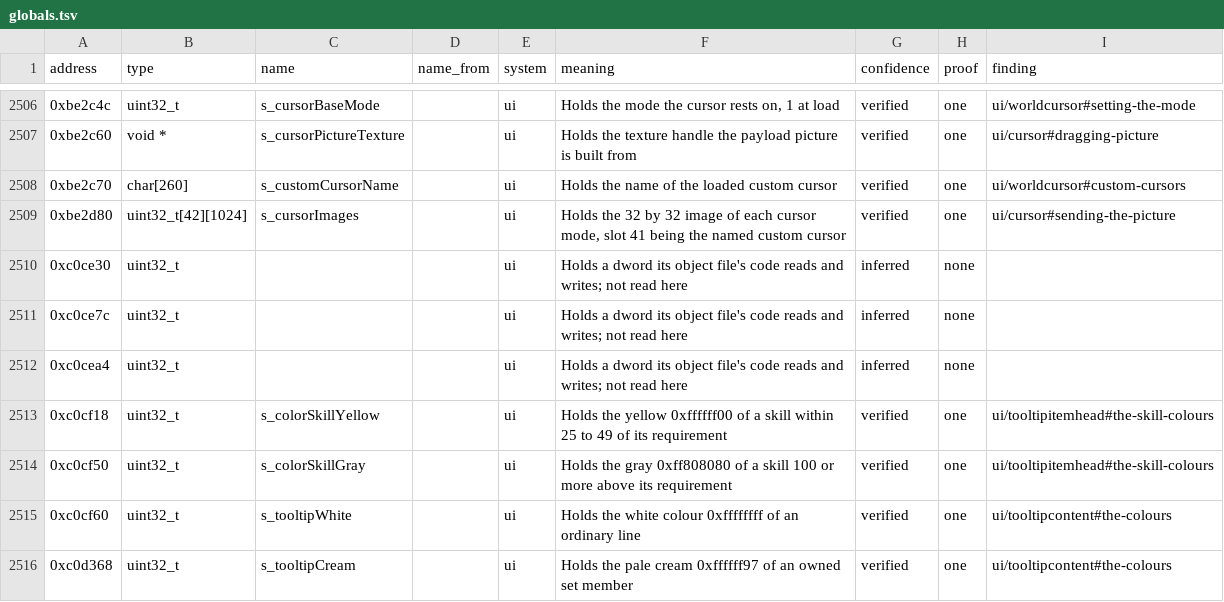
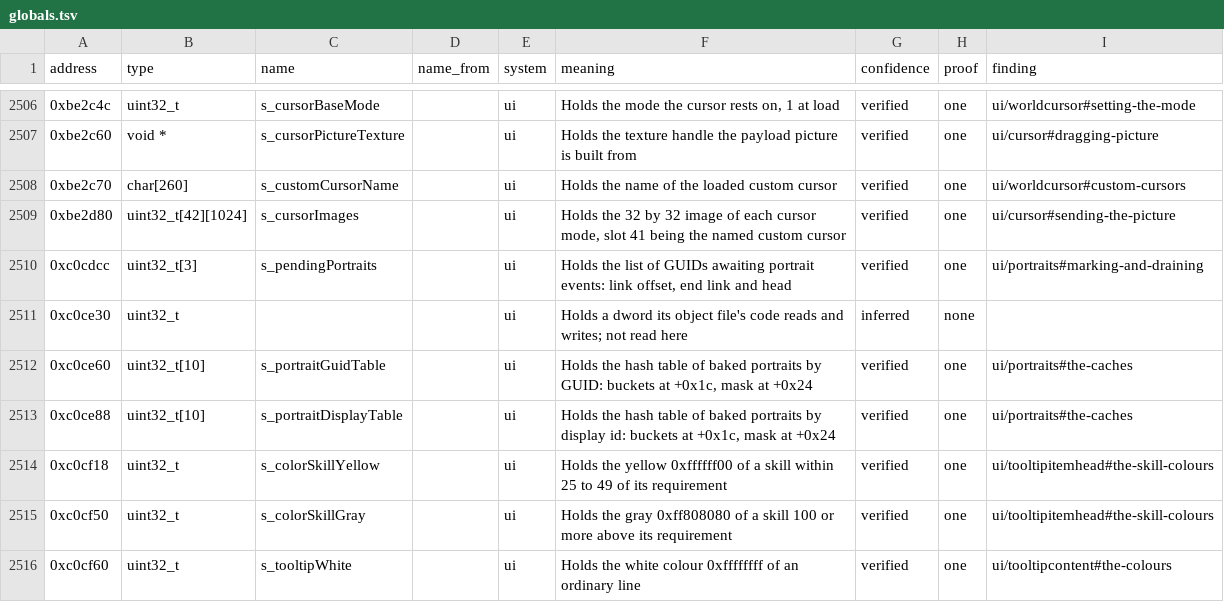
Before and after one commit to samwhosung/benilla-re, a TSV file: symbols/globals.tsv, drawn as a sheet; only a part is shown, gaps mark what is left out; the shorter side is filled out with more unchanged rows.

```diff
--- a/symbols/globals.tsv
+++ b/symbols/globals.tsv
@@ -2509,5 +2509,6 @@ address	type	name	name_from	system	meaning	confidence	proof	finding
 0xbe2d80	uint32_t[42][1024]	s_cursorImages		ui	Holds the 32 by 32 image of each cursor mode, slot 41 being the named custom cursor	verified	one	ui/cursor#sending-the-picture
+0xc0cdcc	uint32_t[3]	s_pendingPortraits		ui	Holds the list of GUIDs awaiting portrait events: link offset, end link and head	verified	one	ui/portraits#marking-and-draining
 0xc0ce30	uint32_t			ui	Holds a dword its object file's code reads and writes; not read here	inferred	none	
-0xc0ce7c	uint32_t			ui	Holds a dword its object file's code reads and writes; not read here	inferred	none	
-0xc0cea4	uint32_t			ui	Holds a dword its object file's code reads and writes; not read here	inferred	none	
+0xc0ce60	uint32_t[10]	s_portraitGuidTable		ui	Holds the hash table of baked portraits by GUID: buckets at +0x1c, mask at +0x24	verified	one	ui/portraits#the-caches
+0xc0ce88	uint32_t[10]	s_portraitDisplayTable		ui	Holds the hash table of baked portraits by display id: buckets at +0x1c, mask at +0x24	verified	one	ui/portraits#the-caches
 0xc0cf18	uint32_t	s_colorSkillYellow		ui	Holds the yellow 0xffffff00 of a skill within 25 to 49 of its requirement	verified	one	ui/tooltipitemhead#the-skill-colours
```
Also changed, not shown: 2 other files.
